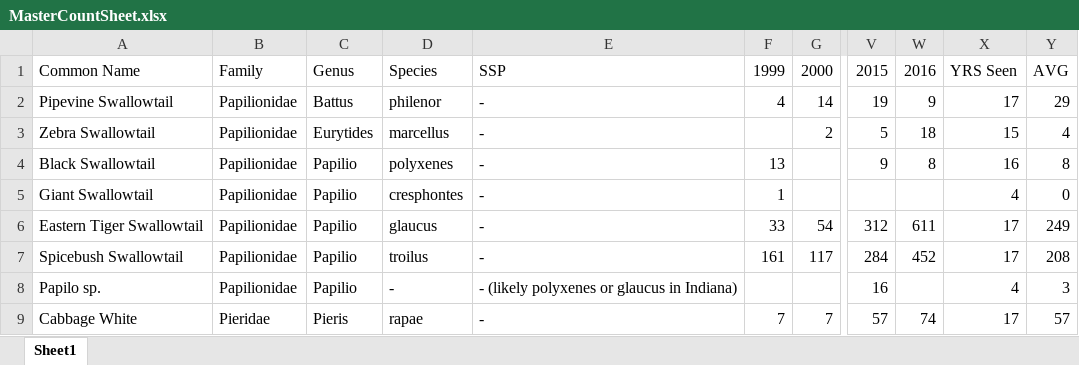
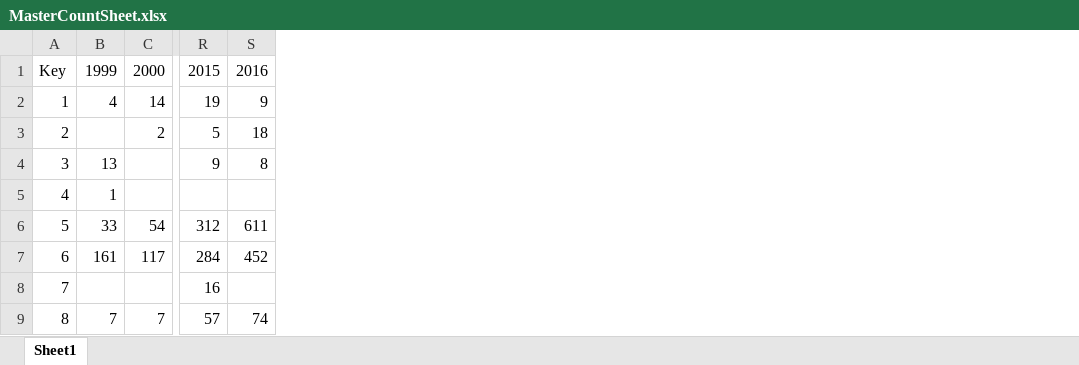
Before and after one commit to ejnic/BONWRAnalysis, an Excel workbook: MasterCountSheet.xlsx, sheet Sheet1, drawn as a sheet; only a part is shown, gaps mark what is left out; values as stored, in another font and other column widths than the file's, no borders; removed rows and columns are numbered as before the commit, all else as after; the diff names each change by its address in the sheet, - before the commit and + after, or states it on an @@ line.

```diff
--- a/MasterCountSheet.xlsx (sheet Sheet1)
+++ b/MasterCountSheet.xlsx (sheet Sheet1)
-column A, rows 1-9: Common Name | Pipevine Swallowtail | Zebra Swallowtail | Black Swallowtail | Giant Swallowtail | Eastern Tiger Swallowtail | Spicebush Swallowtail | Papilo sp. | Cabbage White
-column B, rows 1-9: Family | Papilionidae | Papilionidae | Papilionidae | Papilionidae | Papilionidae | Papilionidae | Papilionidae | Pieridae
-column C, rows 1-9: Genus | Battus | Eurytides | Papilio | Papilio | Papilio | Papilio | Papilio | Pieris
-column D, rows 1-9: Species | philenor | marcellus | polyxenes | cresphontes | glaucus | troilus | - | rapae
-column E, rows 1-9: SSP | - | - | - | - | - | - | - (likely polyxenes or glaucus in Indiana) | -
+column A, rows 1-9: Key | 1 | 2 | 3 | 4 | 5 | 6 | 7 | 8
-column X, rows 1-9: YRS Seen | 17 | 15 | 16 | 4 | 17 | 17 | 4 | 17
-column Y, rows 1-9: AVG | 29 | 4 | 8 | 0 | 249 | 208 | 3 | 57
```
Also changed, not shown: effort_source.xlsx, 4 other files.
